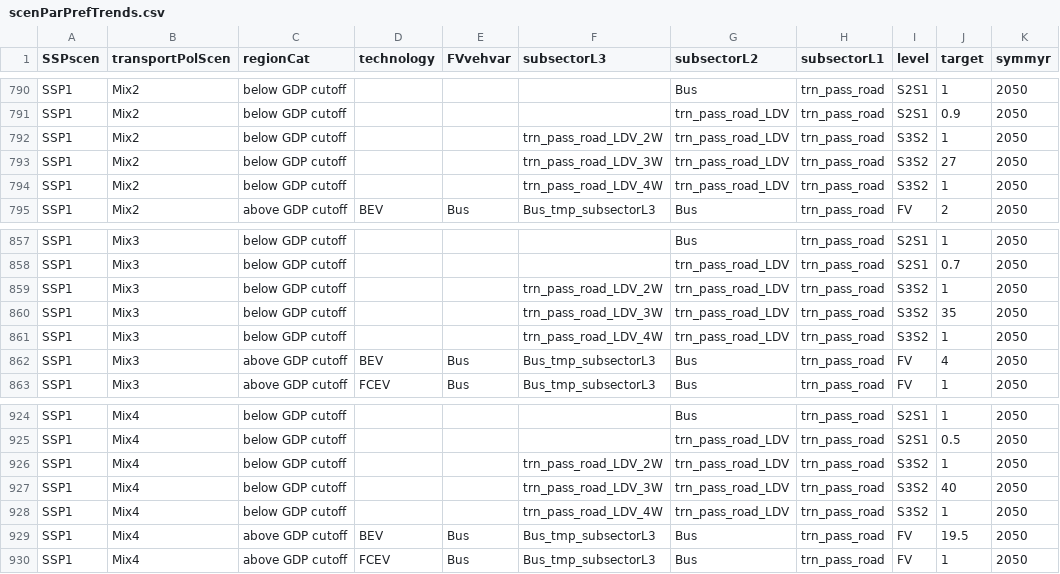
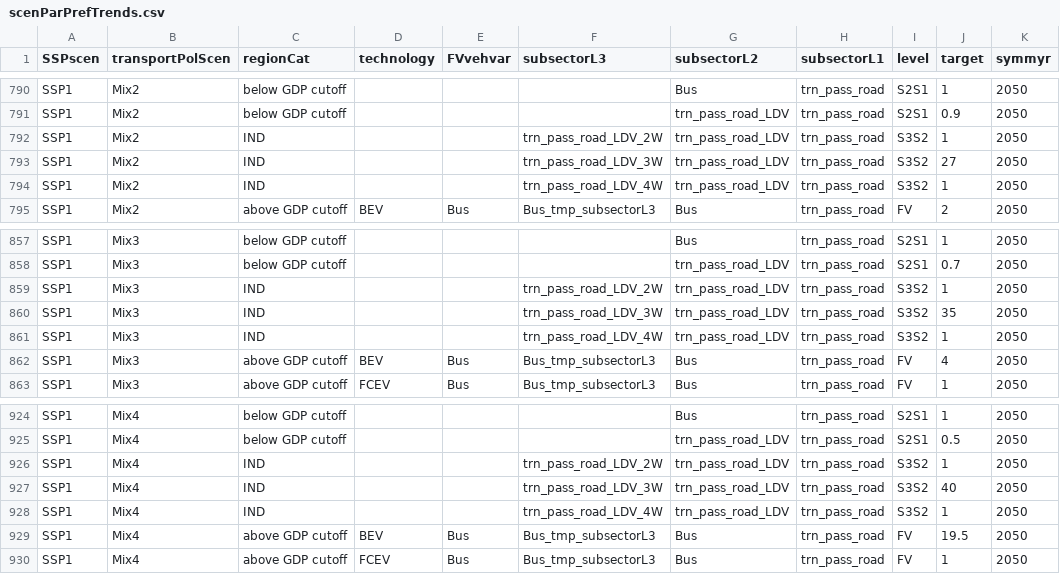
Before and after one commit to pik-piam/edgeTransport, a CSV file: inst/extdata/scenParPrefTrends.csv, drawn as a sheet; only a part is shown, gaps mark what is left out; the diff names each change by its address in the sheet, - before the commit and + after, or states it on an @@ line.

```diff
--- a/inst/extdata/scenParPrefTrends.csv
+++ b/inst/extdata/scenParPrefTrends.csv
-C792:C794 (regionCat): below GDP cutoff
+C792:C794 (regionCat): IND
-C859:C861 (regionCat): below GDP cutoff
+C859:C861 (regionCat): IND
-C926:C928 (regionCat): below GDP cutoff
+C926:C928 (regionCat): IND
```
Also changed, not shown: 1 other file.
